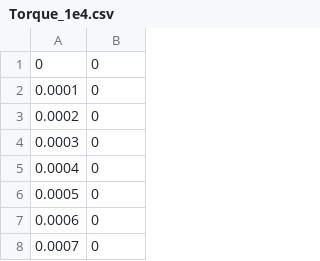
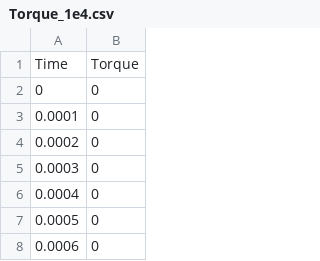
Before and after one commit to ptharanon/Mockup_v3, a CSV file: Torque_1e4.csv, drawn as a sheet; only a part is shown; the shorter side is filled out with more unchanged rows; the diff names each change by its address in the sheet, - before the commit and + after, or states it on an @@ line.

Commit message:
Motor switching integration
- Sample time set to 1E-04 everywhere.
- Added initial model switching capabilities, to be neatened.

```diff
--- a/Torque_1e4.csv
+++ b/Torque_1e4.csv
+row 1: Time | Torque
```
Also changed, not shown: Speed_1e4.csv, 9 other files.
